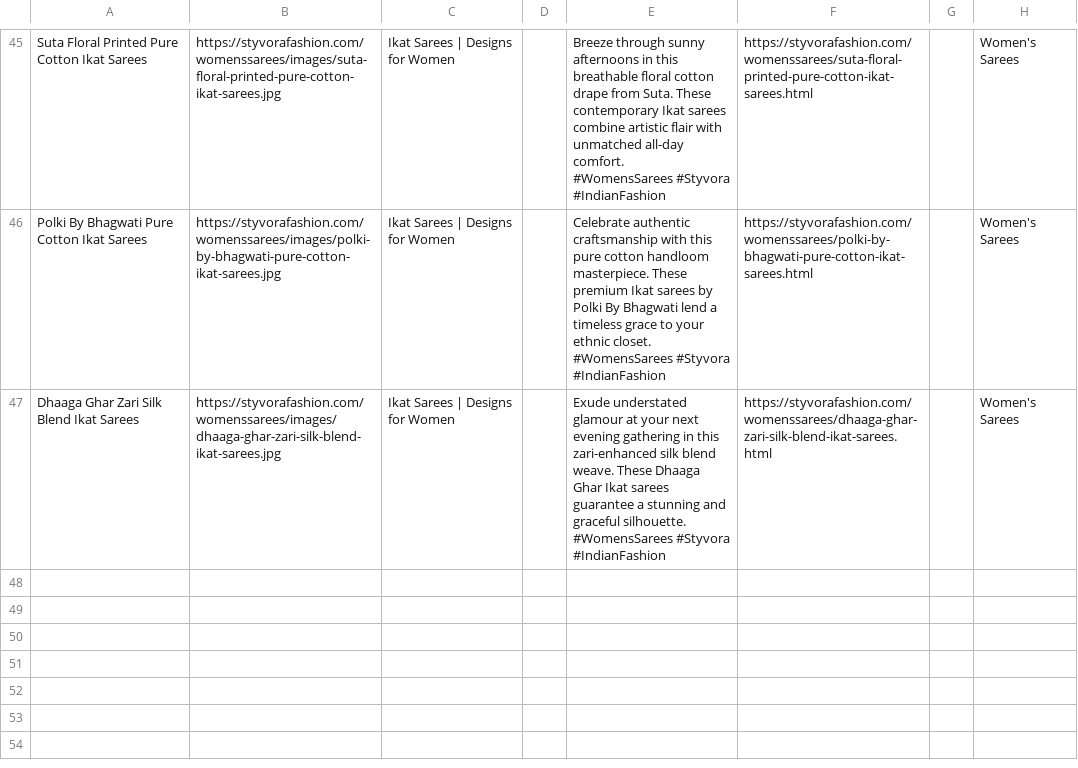
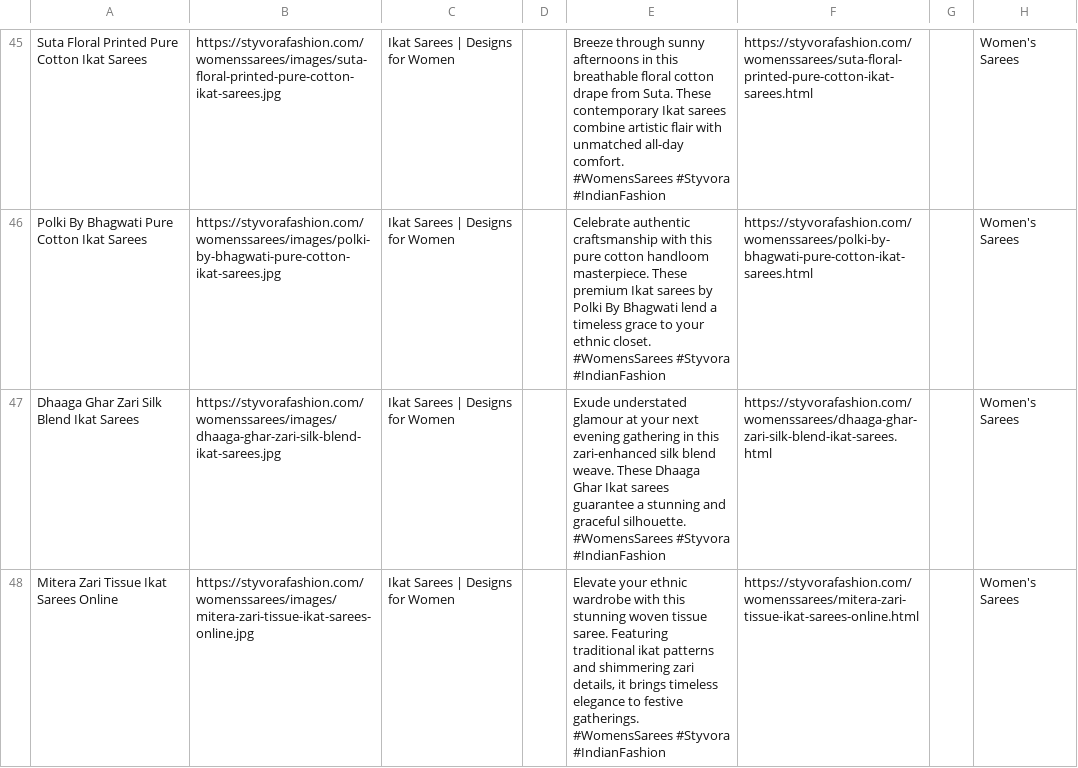
Before and after one commit to deepkoley156/styvorafashion-website, a CSV file: pinterest_bulk.csv, drawn as a sheet; only a part is shown, gaps mark what is left out; ↵ is a line break in a cell; the diff names each change by its address in the sheet, - before the commit and + after, or states it on an @@ line.

Commit message:
Append product to Pinterest Bulk CSV

```diff
--- a/pinterest_bulk.csv
+++ b/pinterest_bulk.csv
+row 48: Mitera Zari Tissue Ikat Sarees Online | https://styvorafashion.com/womenssarees/images/mitera-zari-tissue-ikat-sarees-online.jpg | Ikat Sarees | Designs for Women |  | Elevate your ethnic wardrobe with this stunning woven tissue saree. Featuring traditional ikat patterns and shimmering zari details, it brings timeless elegance to festive gatherings. ↵ #WomensSarees #Styvora #IndianFashion | https://styvorafashion.com/womenssarees/mitera-zari-tissue-ikat-sarees-online.html |  | Women's Sarees
```
